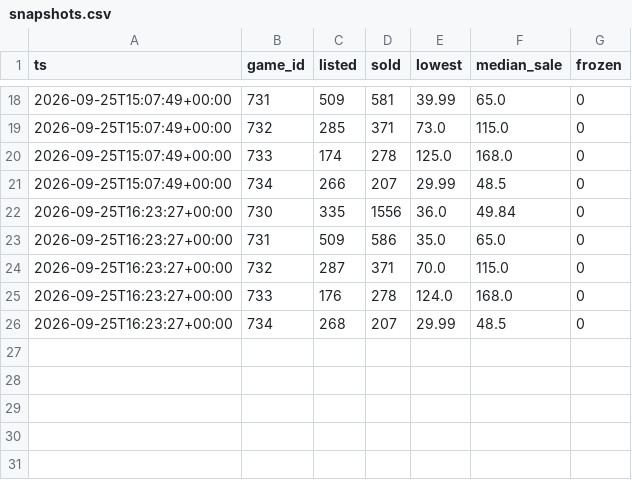
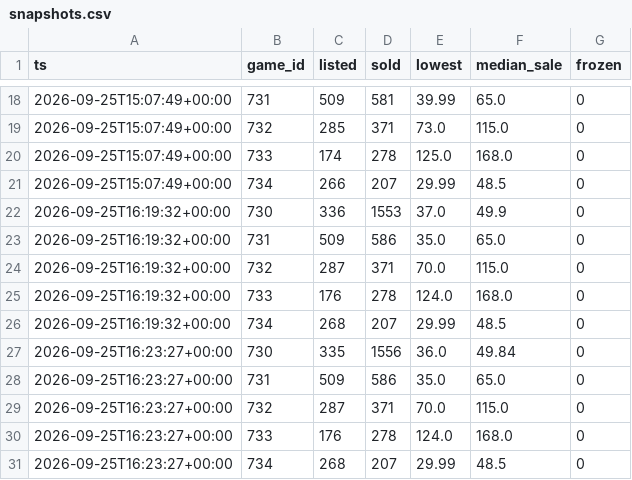
Before and after one commit to Sail-Nautica/Tester, a CSV file: data/snapshots.csv, drawn as a sheet; only a part is shown, gaps mark what is left out.

```diff
--- a/data/snapshots.csv
+++ b/data/snapshots.csv
@@ -21,2 +21,7 @@ ts,game_id,listed,sold,lowest,median_sale,frozen
 2026-09-25T15:07:49+00:00,734,266,207,29.99,48.5,0
+2026-09-25T16:19:32+00:00,730,336,1553,37.0,49.9,0
+2026-09-25T16:19:32+00:00,731,509,586,35.0,65.0,0
+2026-09-25T16:19:32+00:00,732,287,371,70.0,115.0,0
+2026-09-25T16:19:32+00:00,733,176,278,124.0,168.0,0
+2026-09-25T16:19:32+00:00,734,268,207,29.99,48.5,0
 2026-09-25T16:23:27+00:00,730,335,1556,36.0,49.84,0
```
